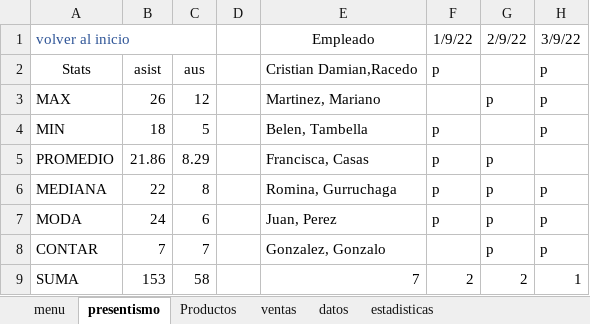
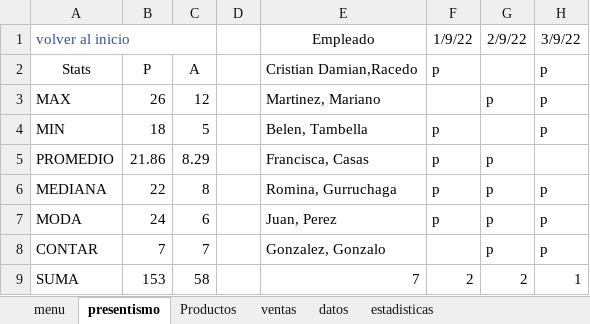
Before and after one commit to C215714N/EducacionIT, an Excel workbook: empresa.xlsx, sheet presentismo, drawn as a sheet; only a part is shown; values as stored, in another font and other column widths than the file's, no borders; charts and pictures and table styles not drawn; the diff names each change by its address in the sheet, - before the commit and + after, or states it on an @@ line.

```diff
--- a/empresa.xlsx (sheet presentismo)
+++ b/empresa.xlsx (sheet presentismo)
-B2: asist
+B2: P
-C2: aus
+C2: A
```
Also changed, not shown: sheet datos, sheet ventas, sheet Productos, sheet menu, charts or pictures.
